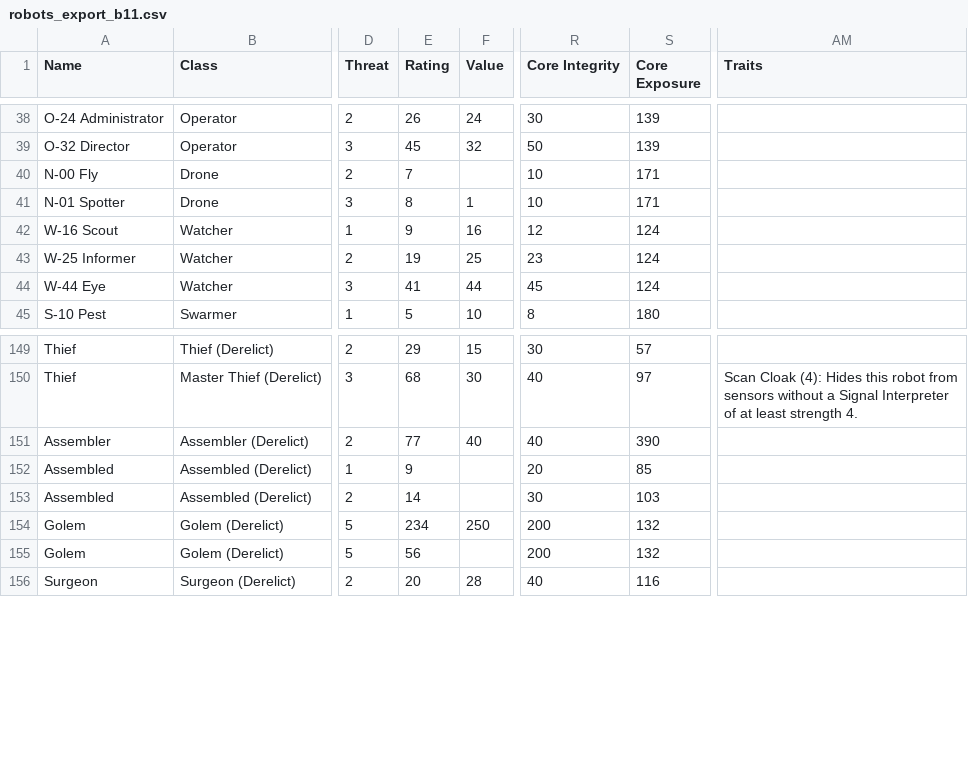
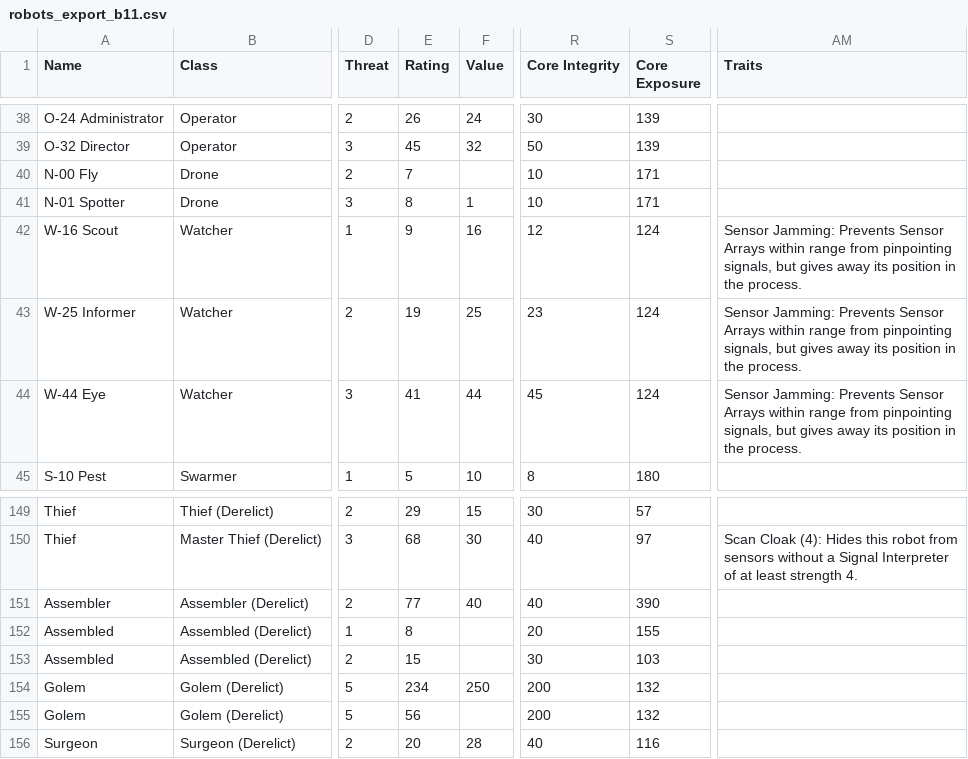
Before and after one commit to noemica/cog-minder, a CSV file: utils/robots_export_b11.csv, drawn as a sheet; only a part is shown, gaps mark what is left out; the diff covers the shown part only; the diff names each change by its address in the sheet, - before the commit and + after, or states it on an @@ line.

```diff
--- a/utils/robots_export_b11.csv
+++ b/utils/robots_export_b11.csv
-AM42:AM44 (Traits): (empty)
+AM42:AM44 (Traits): Sensor Jamming: Prevents Sensor Arrays within range from pinpointing signals, but gives away its position in the process.
-E152 (Rating): 9
+E152 (Rating): 8
-S152 (Core Exposure): 85
+S152 (Core Exposure): 155
-E153 (Rating): 14
+E153 (Rating): 15
```
Also changed, not shown: 31 edited cells elsewhere in this file, 5 other files.
